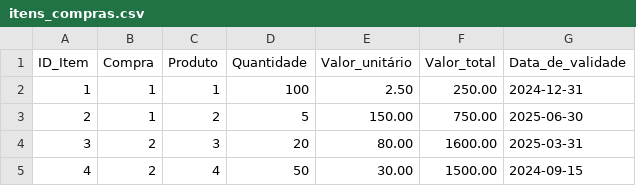
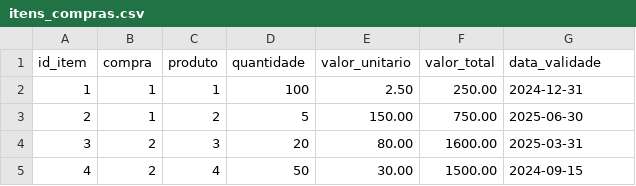
Before and after one commit to armandossrecife/my_warehouse, a CSV file: data/itens_compras.csv, drawn as a sheet; removed rows and columns are numbered as before the commit, all else as after; the diff names each change by its address in the sheet, - before the commit and + after, or states it on an @@ line.

```diff
--- a/data/itens_compras.csv
+++ b/data/itens_compras.csv
-row 1: ID_Item | Compra | Produto | Quantidade | Valor_unitário | Valor_total | Data_de_validade
+row 1: id_item | compra | produto | quantidade | valor_unitario | valor_total | data_validade
```
Also changed, not shown: data/compras.csv, data/consumo_interno.csv, 5 other files.
